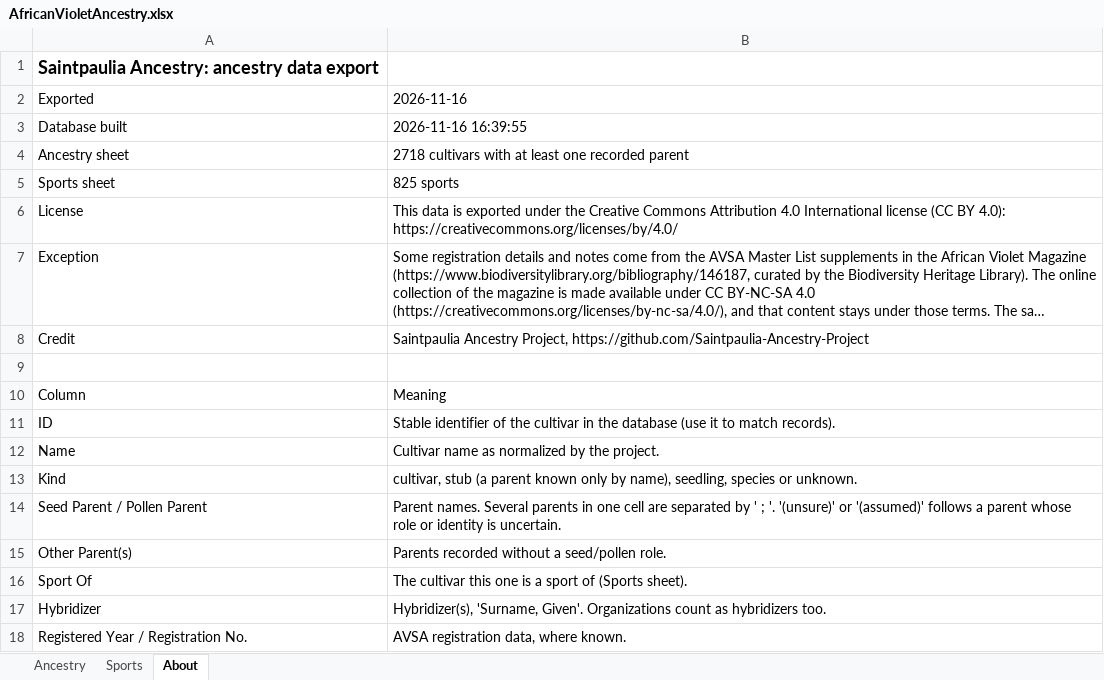
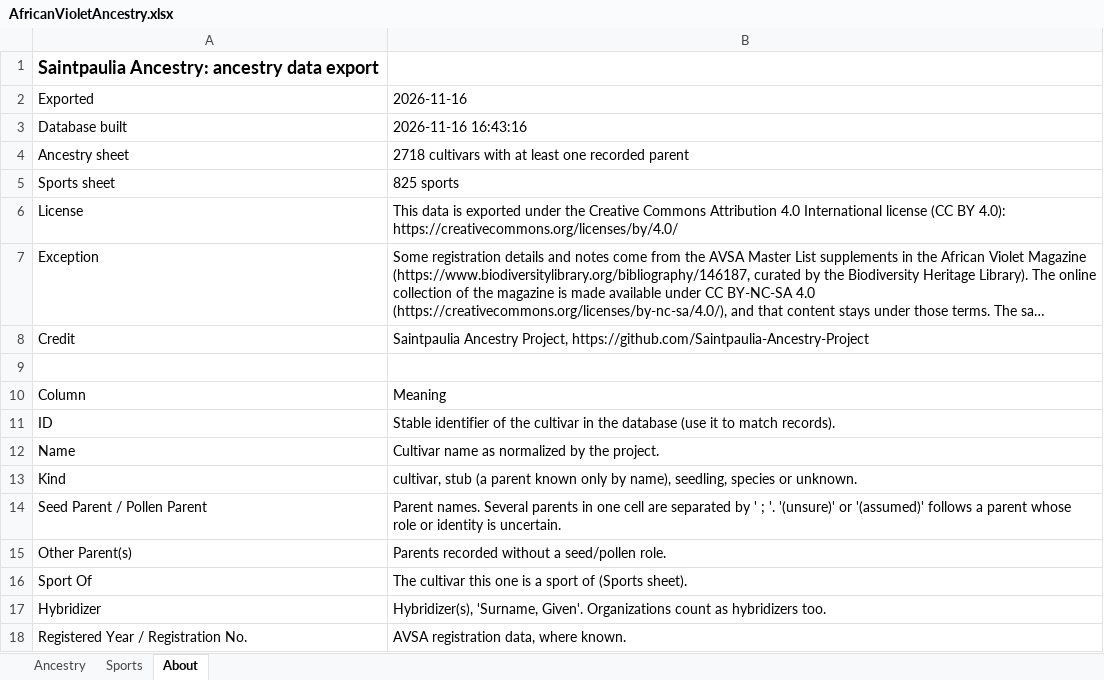
Before and after one commit to Saintpaulia-Ancestry-Project/AncestrySearch, an Excel workbook: site/downloads/AfricanVioletAncestry.xlsx, sheet About, drawn as a sheet; long unchanged cells end in …; values as stored, in another font and other column widths than the file's, no borders; the diff names each change by its address in the sheet, - before the commit and + after, or states it on an @@ line.

```diff
--- a/site/downloads/AfricanVioletAncestry.xlsx (sheet About)
+++ b/site/downloads/AfricanVioletAncestry.xlsx (sheet About)
-B3: 2026-11-16 16:39:55
+B3: 2026-11-16 16:43:16
```
Also changed, not shown: 3 other files.
